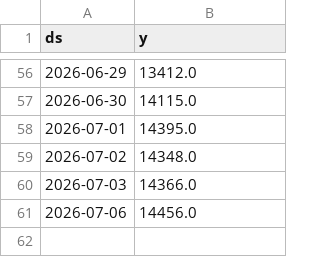
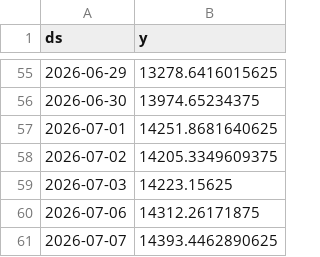
Before and after one commit to gulabjangid626/mlops, a CSV file: src/data/stocks/MARUTI_NS_reference.csv, drawn as a sheet; only a part is shown, gaps mark what is left out; the diff covers the shown part only.

```diff
--- a/src/data/stocks/MARUTI_NS_reference.csv
+++ b/src/data/stocks/MARUTI_NS_reference.csv
@@ -56,6 +55,7 @@ ds,y
-2026-06-29,13412.0
-2026-06-30,14115.0
-2026-07-01,14395.0
-2026-07-02,14348.0
-2026-07-03,14366.0
-2026-07-06,14456.0
+2026-06-29,13278.6416015625
+2026-06-30,13974.65234375
+2026-07-01,14251.8681640625
+2026-07-02,14205.3349609375
+2026-07-03,14223.15625
+2026-07-06,14312.26171875
+2026-07-07,14393.4462890625
```
Also changed, not shown: 1 removed row and 53 edited cells elsewhere in this file, src/data/stocks/MARUTI_NS.csv, src/data/stocks/MARUTI_NS_current.csv, 28 other files.
